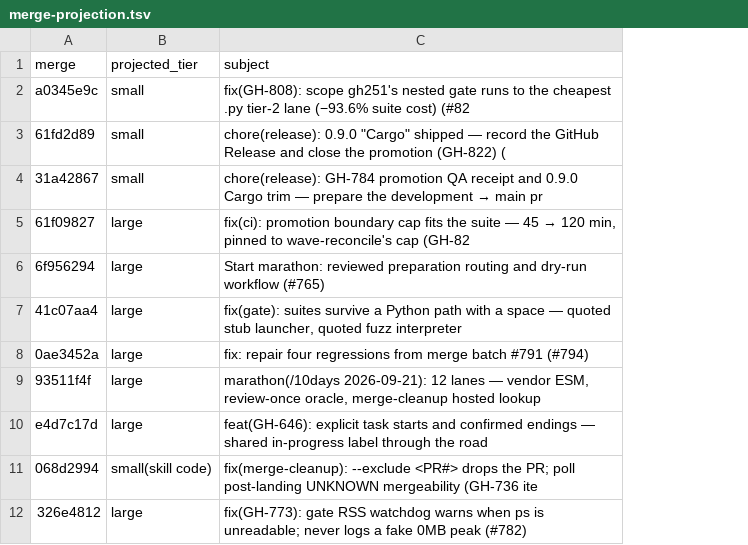
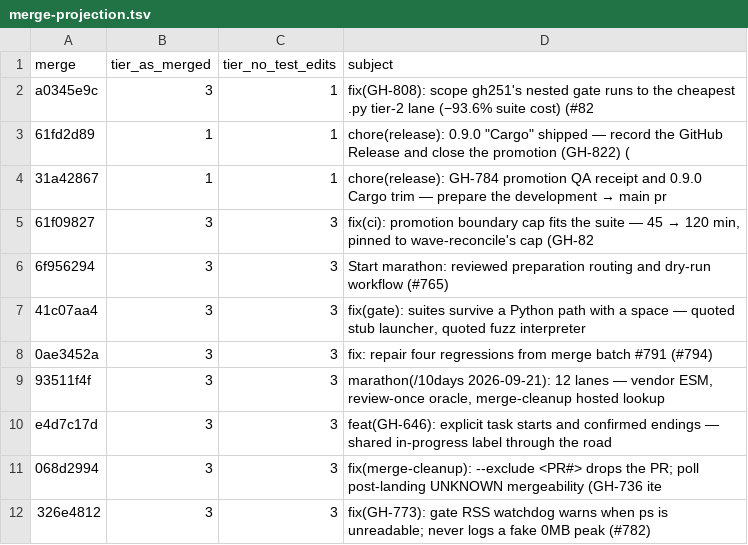
Before and after one commit to HiQS-Labs/XYZ-forge, a TSV file: TESTS-RESULTS/2026-09-25+GH-831/merge-projection.tsv, drawn as a sheet; only a part is shown; removed rows and columns are numbered as before the commit, all else as after; the diff names each change by its address in the sheet, - before the commit and + after, or states it on an @@ line.

```diff
--- a/TESTS-RESULTS/2026-09-25+GH-831/merge-projection.tsv
+++ b/TESTS-RESULTS/2026-09-25+GH-831/merge-projection.tsv
-column B (projected_tier), rows 2-12: small | small | small | large | large | large | large | large | large | small(skill code) | large
+column B (tier_as_merged), rows 2-12: 3 | 1 | 1 | 3 | 3 | 3 | 3 | 3 | 3 | 3 | 3
+column C (tier_no_test_edits), rows 2-12: 1 | 1 | 1 | 3 | 3 | 3 | 3 | 3 | 3 | 3 | 3
```
Also changed, not shown: TESTS-RESULTS/2026-09-25+GH-831/suite-map.tsv, 7 other files.
